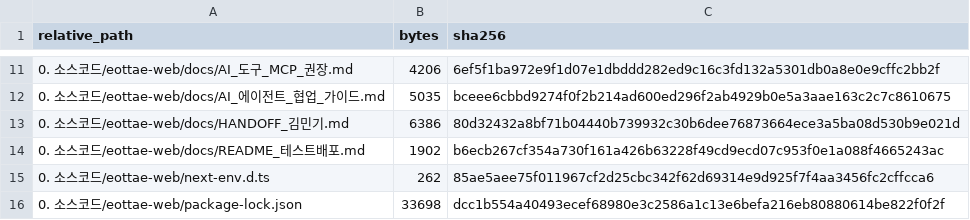
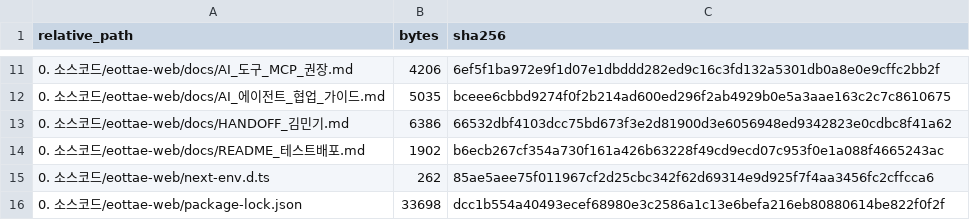
Before and after one commit to sterran123/eottae, a CSV file: FILE_INDEX.csv, drawn as a sheet; only a part is shown, gaps mark what is left out.

```diff
--- a/FILE_INDEX.csv
+++ b/FILE_INDEX.csv
@@ -12,3 +12,3 @@
 0. 소스코드/eottae-web/docs/AI_에이전트_협업_가이드.md,5035,bceee6cbbd9274f0f2b214ad600ed296f2ab4929b0e5a3aae163c2c7c8610675
-0. 소스코드/eottae-web/docs/HANDOFF_김민기.md,6386,80d32432a8bf71b04440b739932c30b6dee76873664ece3a5ba08d530b9e021d
+0. 소스코드/eottae-web/docs/HANDOFF_김민기.md,6386,66532dbf4103dcc75bd673f3e2d81900d3e6056948ed9342823e0cdbc8f41a62
 0. 소스코드/eottae-web/docs/README_테스트배포.md,1902,b6ecb267cf354a730f161a426b63228f49cd9ecd07c953f0e1a088f4665243ac
```
Also changed, not shown: 2 other files.
